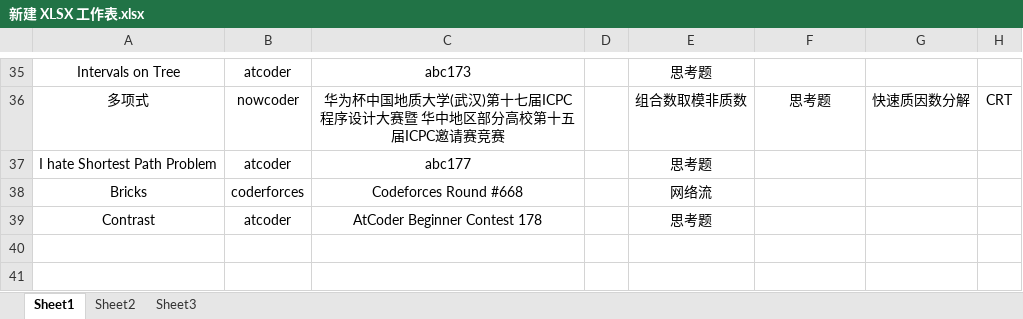
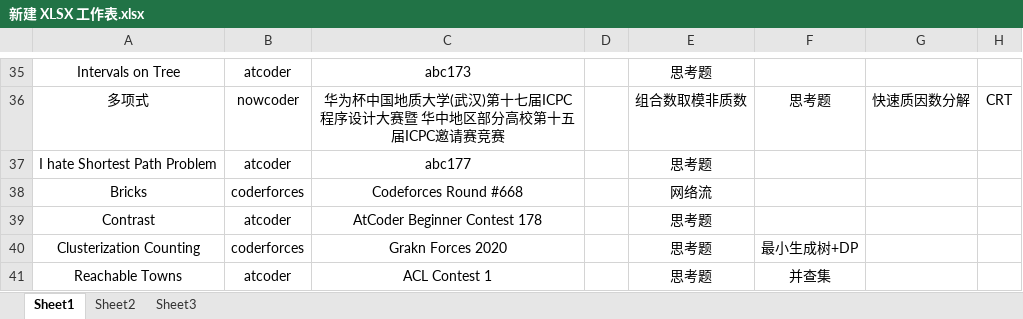
Before and after one commit to zhushaoben/training, an Excel workbook: 新建 XLSX 工作表.xlsx, sheet Sheet1, drawn as a sheet; only a part is shown, gaps mark what is left out; values as stored, in another font and other column widths than the file's, no borders; the diff names each change by its address in the sheet, - before the commit and + after, or states it on an @@ line.

```diff
--- a/新建 XLSX 工作表.xlsx (sheet Sheet1)
+++ b/新建 XLSX 工作表.xlsx (sheet Sheet1)
+row 40: Clusterization Counting | coderforces | Grakn Forces 2020 |  | 思考题 | 最小生成树+DP
+row 41: Reachable Towns | atcoder | ACL Contest 1 |  | 思考题 | 并查集
```
Also changed, not shown: 43 other files.
